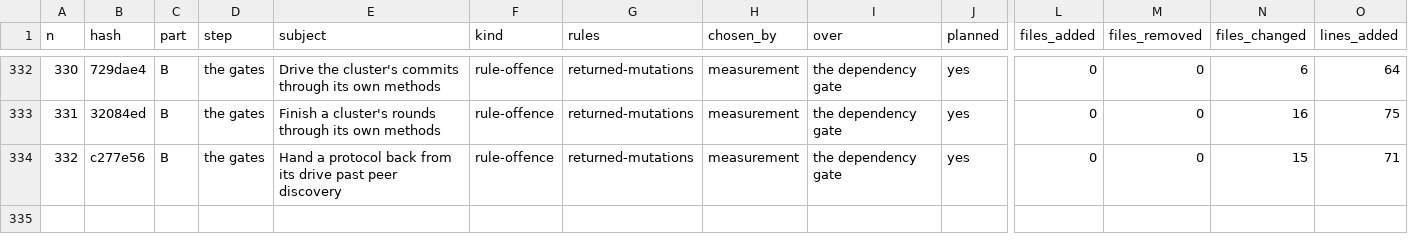
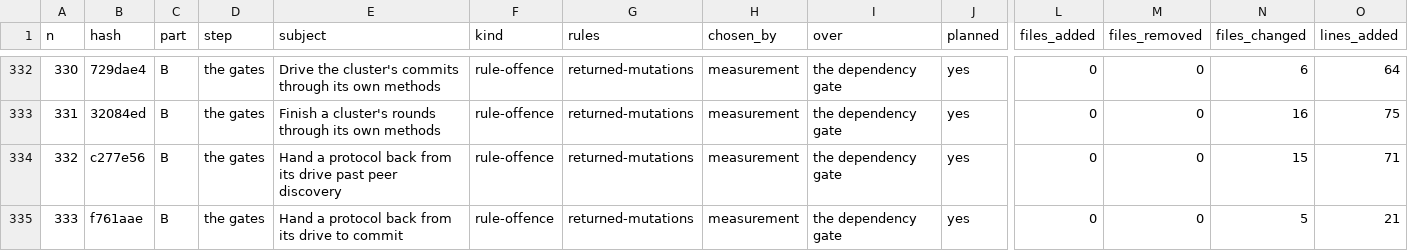
Before and after one commit to umbgtt10/ibft_unattended_overhaul_experiment, a CSV file: WORKBOOK.csv, drawn as a sheet; only a part is shown, gaps mark what is left out; rows hold the shown columns only; the diff names each change by its address in the sheet, - before the commit and + after, or states it on an @@ line.

```diff
--- a/WORKBOOK.csv
+++ b/WORKBOOK.csv
+row 335: 333 | f761aae | B | the gates | Hand a protocol back from its drive to commit | rule-offence | returned-mutations | measurement | the dependency gate | yes | 0 | 0 | 5 | 21
```
Also changed, not shown: WORKBOOK-ATTEMPTS.csv, 2 other files.
